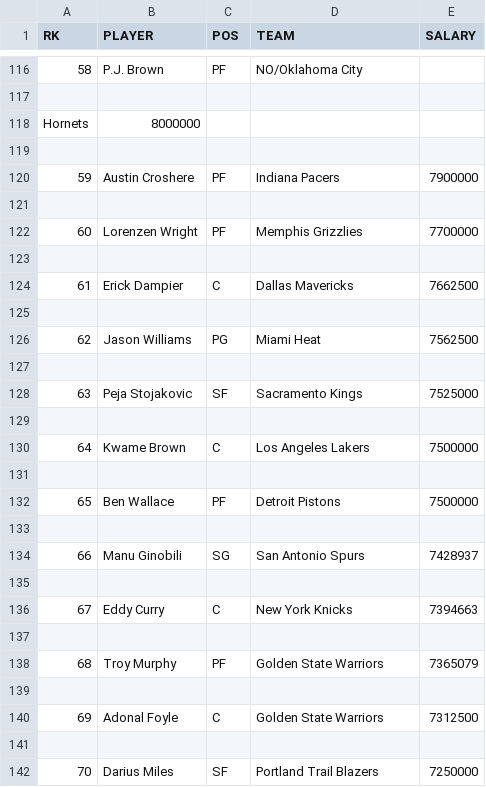
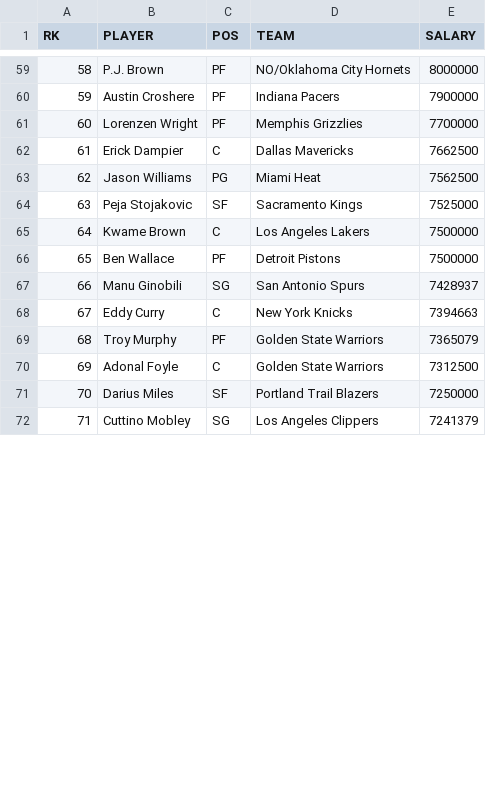
Before and after one commit to HenryChang990/ds-1007-project, a CSV file: data/salaries_2006.csv, drawn as a sheet; only a part is shown, gaps mark what is left out; the shorter side is filled out with more unchanged rows; the diff covers the shown part only.

```diff
--- a/data/salaries_2006.csv
+++ b/data/salaries_2006.csv
@@ -116,27 +59,13 @@ RK,PLAYER,POS,TEAM,SALARY
-58,P.J. Brown,PF,NO/Oklahoma City
-
- Hornets,8000000
-
+58,P.J. Brown,PF,NO/Oklahoma City Hornets,8000000
 59,Austin Croshere,PF,Indiana Pacers,7900000
-
 60,Lorenzen Wright,PF,Memphis Grizzlies,7700000
-
 61,Erick Dampier,C,Dallas Mavericks,7662500
-
 62,Jason Williams,PG,Miami Heat,7562500
-
 63,Peja Stojakovic,SF,Sacramento Kings,7525000
-
 64,Kwame Brown,C,Los Angeles Lakers,7500000
-
 65,Ben Wallace,PF,Detroit Pistons,7500000
-
 66,Manu Ginobili,SG,San Antonio Spurs,7428937
-
 67,Eddy Curry,C,New York Knicks,7394663
-
 68,Troy Murphy,PF,Golden State Warriors,7365079
-
 69,Adonal Foyle,C,Golden State Warriors,7312500
-
 70,Darius Miles,SF,Portland Trail Blazers,7250000
```
Also changed, not shown: 393 removed rows and 15 edited cells elsewhere in this file, data/salaries_2008.csv, data/salaries_2010.csv, 16 other files.
